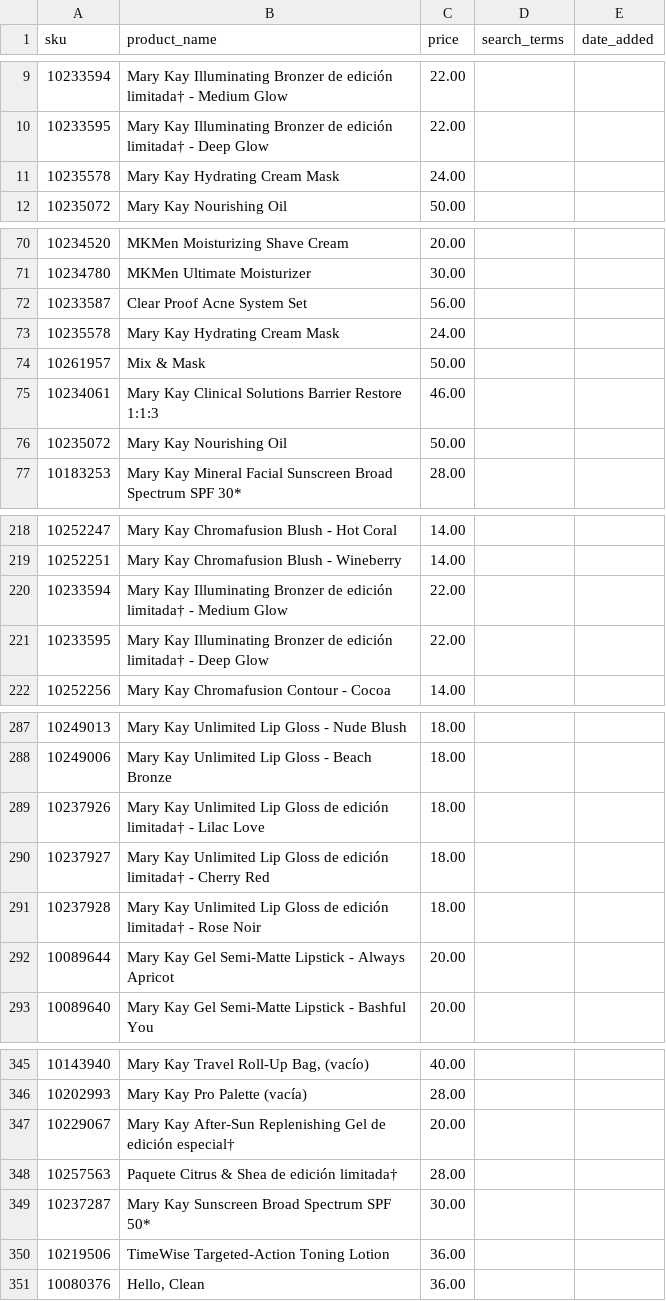
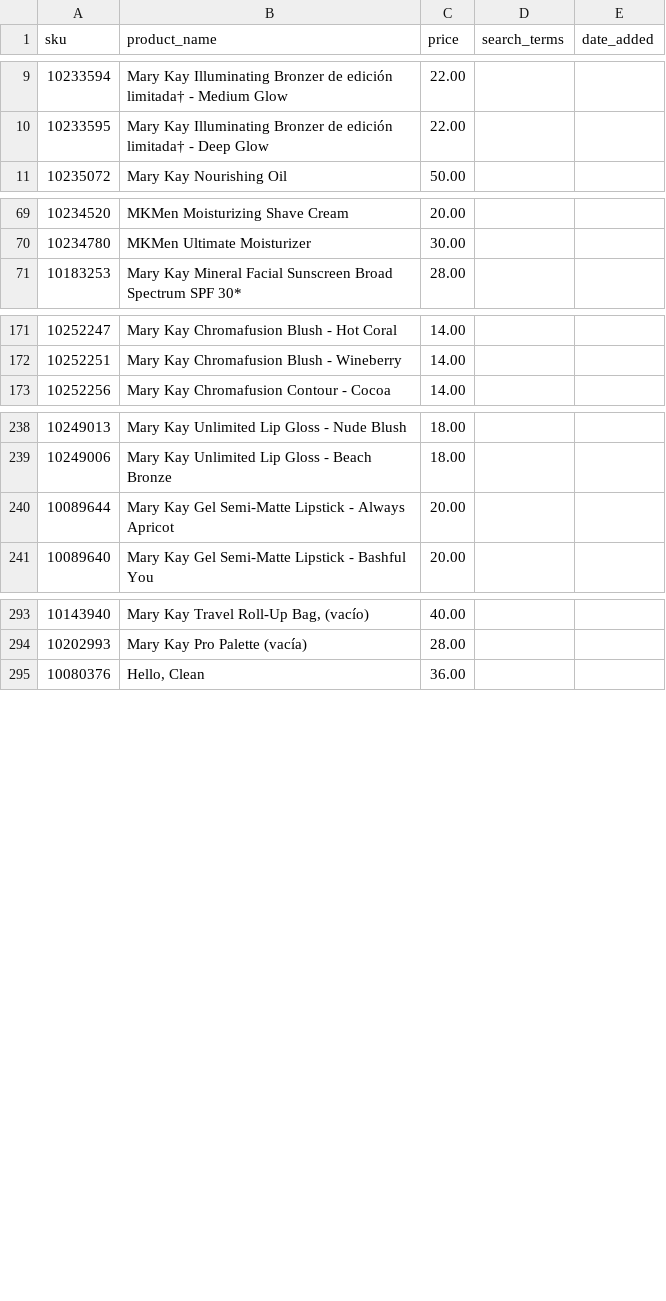
Before and after one commit to esuarkb/mypinkassistant, a CSV file: catalog/es.csv, drawn as a sheet; only a part is shown, gaps mark what is left out; the diff covers the shown part only; the diff names each change by its address in the sheet, - before the commit and + after, or states it on an @@ line.

```diff
--- a/catalog/es.csv
+++ b/catalog/es.csv
-row 11: 10235578 | Mary Kay Hydrating Cream Mask | 24.00
-row 72: 10233587 | Clear Proof Acne System Set | 56.00
-row 73: 10235578 | Mary Kay Hydrating Cream Mask | 24.00
-row 74: 10261957 | Mix & Mask | 50.00
-row 75: 10234061 | Mary Kay Clinical Solutions Barrier Restore 1:1:3 | 46.00
-row 76: 10235072 | Mary Kay Nourishing Oil | 50.00
-row 220: 10233594 | Mary Kay Illuminating Bronzer de edición limitada† - Medium Glow | 22.00
-row 221: 10233595 | Mary Kay Illuminating Bronzer de edición limitada† - Deep Glow | 22.00
-row 289: 10237926 | Mary Kay Unlimited Lip Gloss de edición limitada† - Lilac Love | 18.00
-row 290: 10237927 | Mary Kay Unlimited Lip Gloss de edición limitada† - Cherry Red | 18.00
-row 291: 10237928 | Mary Kay Unlimited Lip Gloss de edición limitada† - Rose Noir | 18.00
-row 347: 10229067 | Mary Kay After-Sun Replenishing Gel de edición especial† | 20.00
-row 348: 10257563 | Paquete Citrus & Shea de edición limitada† | 28.00
-row 349: 10237287 | Mary Kay Sunscreen Broad Spectrum SPF 50* | 30.00
-row 350: 10219506 | TimeWise Targeted-Action Toning Lotion | 36.00
```
Also changed, not shown: 42 removed rows elsewhere in this file, catalog/en.csv.
